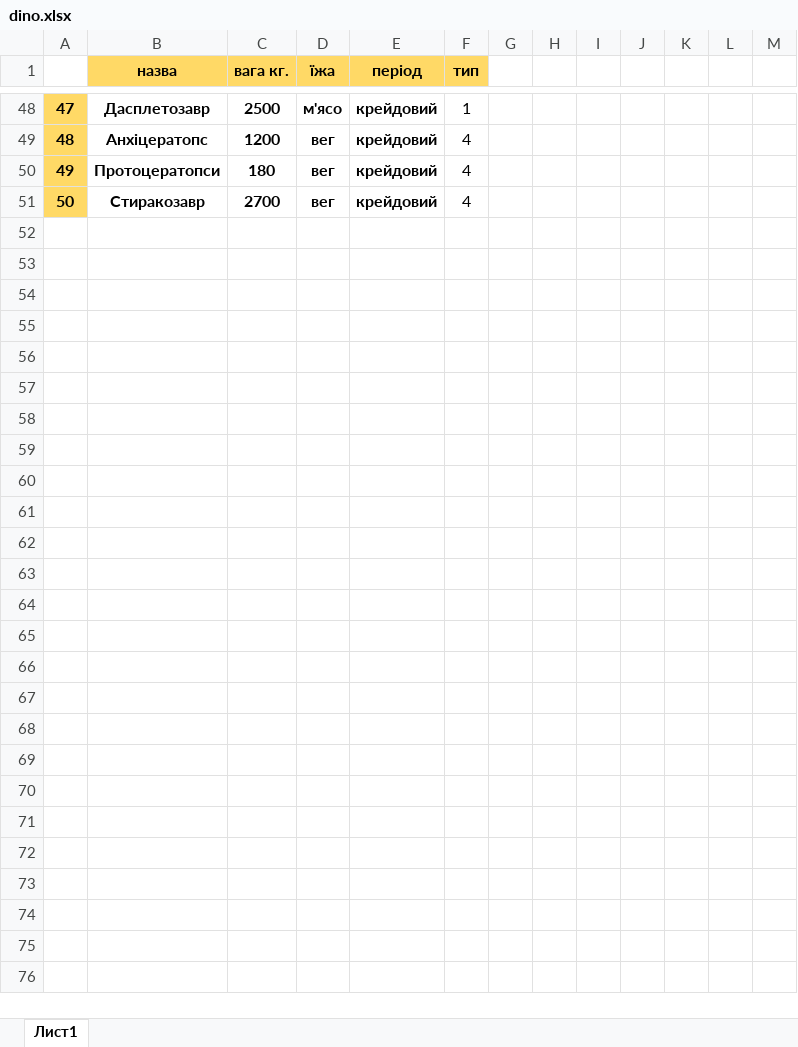
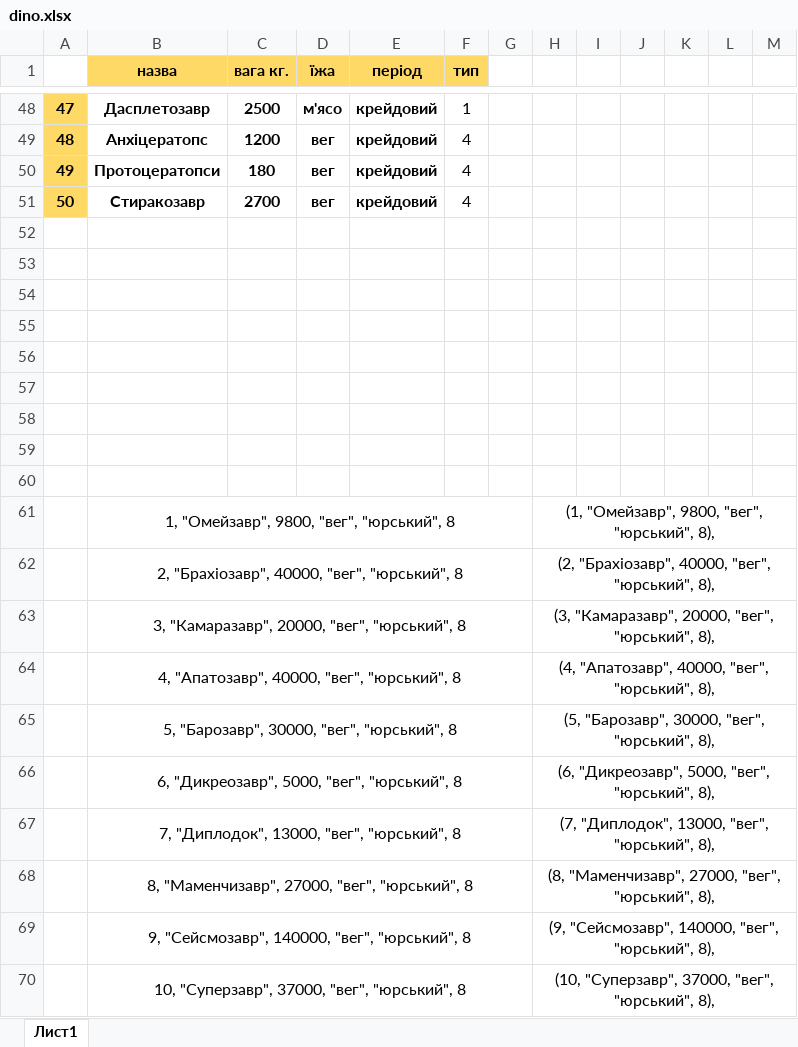
Before and after one commit to nprblm/dyno_mobile, an Excel workbook: dino.xlsx, sheet Лист1, drawn as a sheet; only a part is shown, gaps mark what is left out; values as stored, in another font and other column widths than the file's, no borders; charts and pictures and conditional formats not drawn; the diff covers the shown part only; the diff names each change by its address in the sheet, - before the commit and + after, or states it on an @@ line.

```diff
--- a/dino.xlsx (sheet Лист1)
+++ b/dino.xlsx (sheet Лист1)
+row 52: (empty)
+row 53: (empty)
+row 54: (empty)
+row 55: (empty)
+row 56: (empty)
+row 57: (empty)
+row 58: (empty)
+row 59: (empty)
+row 60: (empty)
+row 61:  | 1, "Омейзавр", 9800, "вег", "юрський", 8 |  |  |  |  |  | (1, "Омейзавр", 9800, "вег", "юрський", 8),
+row 62:  | 2, "Брахіозавр", 40000, "вег", "юрський", 8 |  |  |  |  |  | (2, "Брахіозавр", 40000, "вег", "юрський", 8),
+row 63:  | 3, "Камаразавр", 20000, "вег", "юрський", 8 |  |  |  |  |  | (3, "Камаразавр", 20000, "вег", "юрський", 8),
+row 64:  | 4, "Апатозавр", 40000, "вег", "юрський", 8 |  |  |  |  |  | (4, "Апатозавр", 40000, "вег", "юрський", 8),
+row 65:  | 5, "Барозавр", 30000, "вег", "юрський", 8 |  |  |  |  |  | (5, "Барозавр", 30000, "вег", "юрський", 8),
+row 66:  | 6, "Дикреозавр", 5000, "вег", "юрський", 8 |  |  |  |  |  | (6, "Дикреозавр", 5000, "вег", "юрський", 8),
+row 67:  | 7, "Диплодок", 13000, "вег", "юрський", 8 |  |  |  |  |  | (7, "Диплодок", 13000, "вег", "юрський", 8),
+row 68:  | 8, "Маменчизавр", 27000, "вег", "юрський", 8 |  |  |  |  |  | (8, "Маменчизавр", 27000, "вег", "юрський", 8),
+row 69:  | 9, "Сейсмозавр", 140000, "вег", "юрський", 8 |  |  |  |  |  | (9, "Сейсмозавр", 140000, "вег", "юрський", 8),
+row 70:  | 10, "Суперзавр", 37000, "вег", "юрський", 8 |  |  |  |  |  | (10, "Суперзавр", 37000, "вег", "юрський", 8),
```
Also changed, not shown: 41 added rows elsewhere in this sheet, 1 other file.
